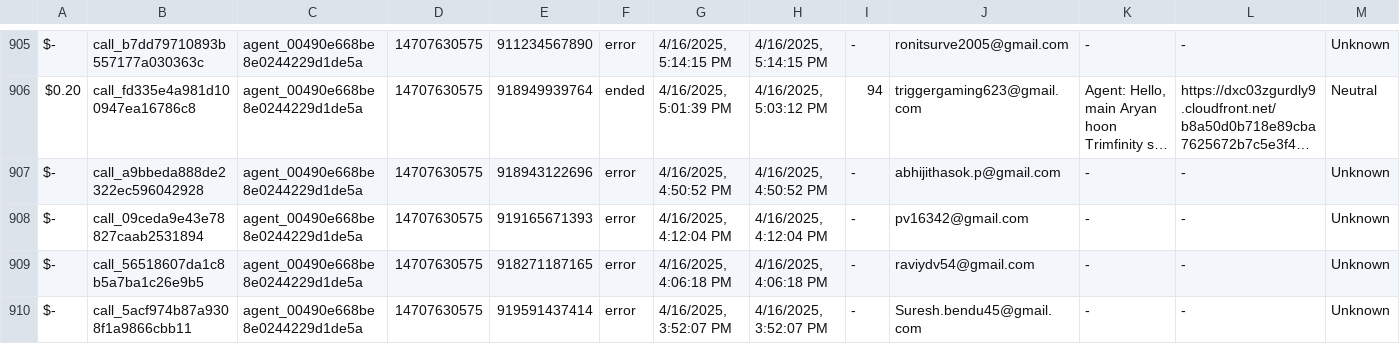
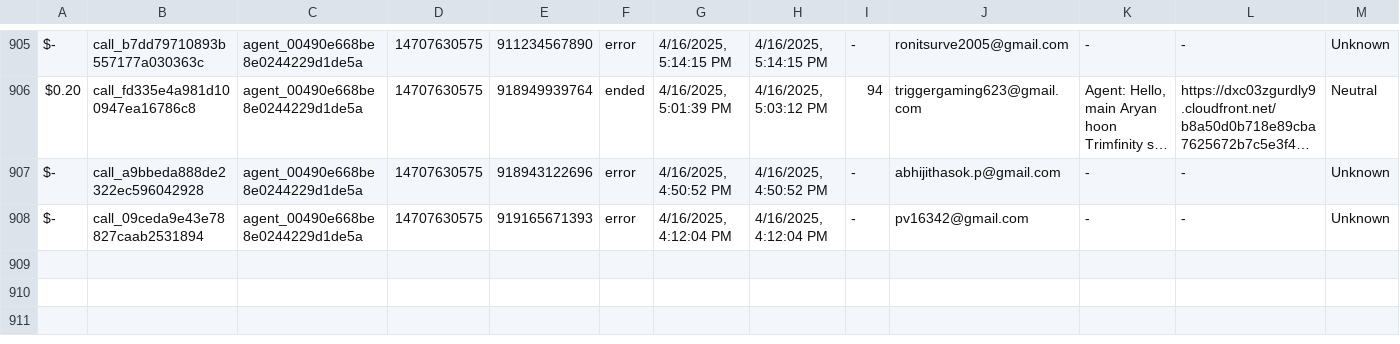
Before and after one commit to Urban-gabru-yog/Trimfinity_Dashboard_1104, a CSV file: data/merged_data.csv, drawn as a sheet; only a part is shown, gaps mark what is left out; long unchanged cells end in …; rows hold the shown columns only; the diff names each change by its address in the sheet, - before the commit and + after, or states it on an @@ line.

```diff
--- a/data/merged_data.csv
+++ b/data/merged_data.csv
-row 909: $- | call_56518607da1c8b5a7ba1c26e9b5 | agent_00490e668be8e0244229d1de5a | 14707630575 | 918271187165 | error | 4/16/2025, 4:06:18 PM | 4/16/2025, 4:06:18 PM | - | raviydv54@gmail.com | - | - | Unknown
-row 910: $- | call_5acf974b87a9308f1a9866cbb11 | agent_00490e668be8e0244229d1de5a | 14707630575 | 919591437414 | error | 4/16/2025, 3:52:07 PM | 4/16/2025, 3:52:07 PM | - | Suresh.bendu45@gmail.com | - | - | Unknown
```
Also changed, not shown: data/call_data.csv.
